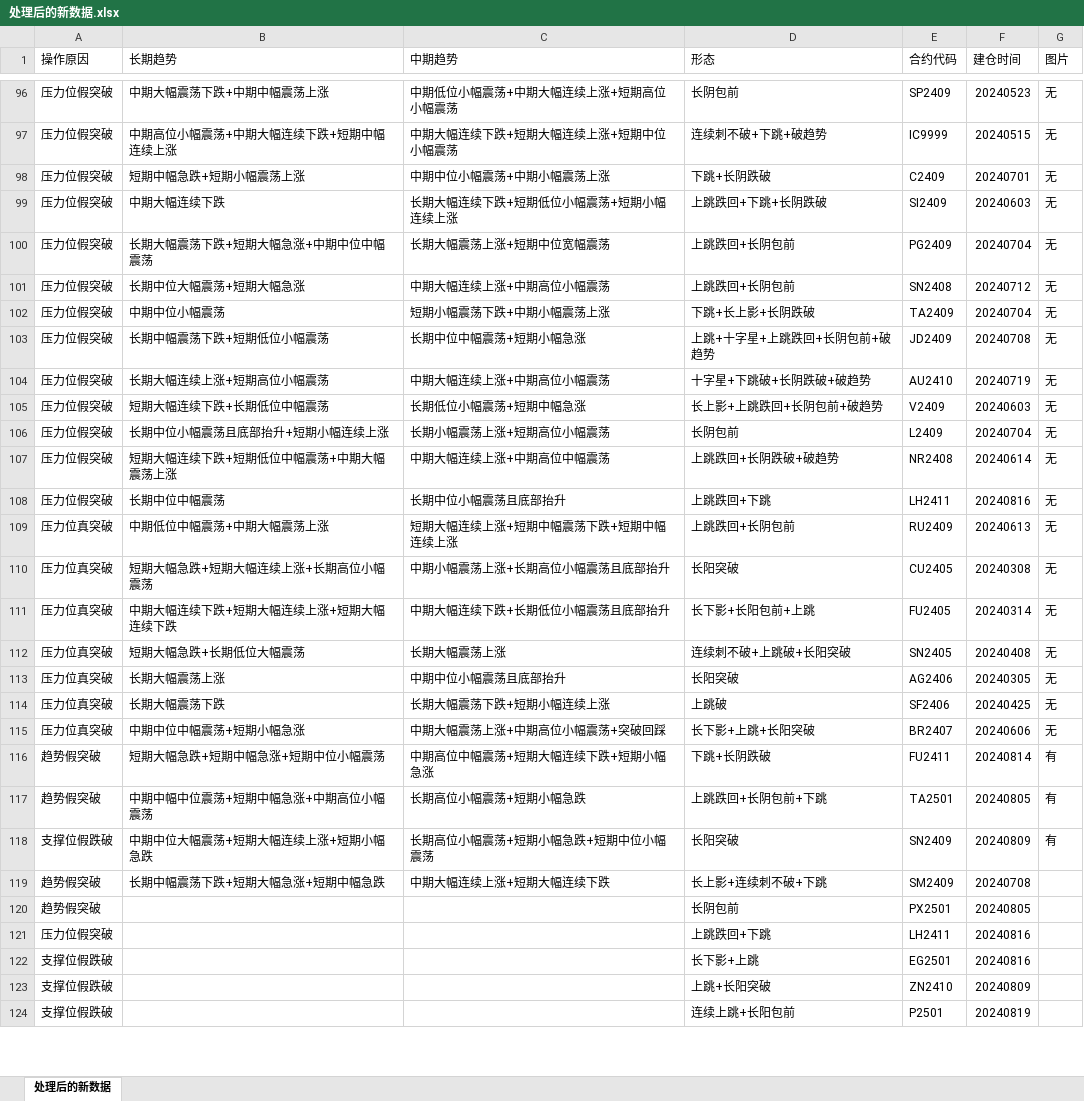
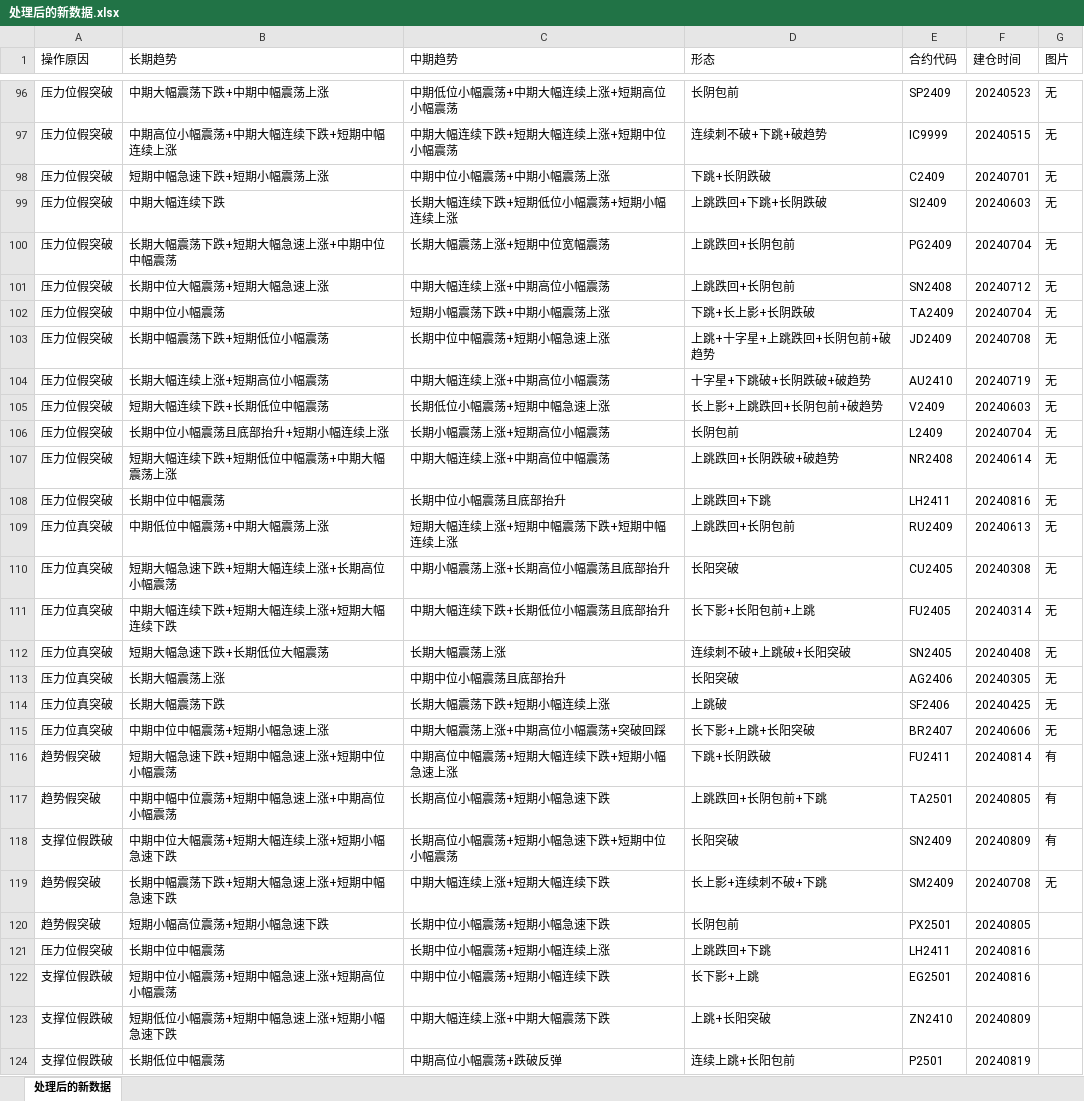
Before and after one commit to betterMax/financial_tools, an Excel workbook: data/source/处理后的新数据.xlsx, sheet 处理后的新数据, drawn as a sheet; only a part is shown, gaps mark what is left out; values as stored, in another font and other column widths than the file's, no borders; the diff covers the shown part only; the diff names each change by its address in the sheet, - before the commit and + after, or states it on an @@ line.

```diff
--- a/data/source/处理后的新数据.xlsx (sheet 处理后的新数据)
+++ b/data/source/处理后的新数据.xlsx (sheet 处理后的新数据)
-B98 (长期趋势): 短期中幅急跌+短期小幅震荡上涨
+B98 (长期趋势): 短期中幅急速下跌+短期小幅震荡上涨
-B100 (长期趋势): 长期大幅震荡下跌+短期大幅急涨+中期中位中幅震荡
+B100 (长期趋势): 长期大幅震荡下跌+短期大幅急速上涨+中期中位中幅震荡
-B101 (长期趋势): 长期中位大幅震荡+短期大幅急涨
+B101 (长期趋势): 长期中位大幅震荡+短期大幅急速上涨
-C103 (中期趋势): 长期中位中幅震荡+短期小幅急涨
+C103 (中期趋势): 长期中位中幅震荡+短期小幅急速上涨
-C105 (中期趋势): 长期低位小幅震荡+短期中幅急涨
+C105 (中期趋势): 长期低位小幅震荡+短期中幅急速上涨
-B110 (长期趋势): 短期大幅急跌+短期大幅连续上涨+长期高位小幅震荡
+B110 (长期趋势): 短期大幅急速下跌+短期大幅连续上涨+长期高位小幅震荡
-B112 (长期趋势): 短期大幅急跌+长期低位大幅震荡
+B112 (长期趋势): 短期大幅急速下跌+长期低位大幅震荡
-B115 (长期趋势): 中期中位中幅震荡+短期小幅急涨
+B115 (长期趋势): 中期中位中幅震荡+短期小幅急速上涨
-B116 (长期趋势): 短期大幅急跌+短期中幅急涨+短期中位小幅震荡
+B116 (长期趋势): 短期大幅急速下跌+短期中幅急速上涨+短期中位小幅震荡
-C116 (中期趋势): 中期高位中幅震荡+短期大幅连续下跌+短期小幅急涨
+C116 (中期趋势): 中期高位中幅震荡+短期大幅连续下跌+短期小幅急速上涨
-B117 (长期趋势): 中期中幅中位震荡+短期中幅急涨+中期高位小幅震荡
+B117 (长期趋势): 中期中幅中位震荡+短期中幅急速上涨+中期高位小幅震荡
-C117 (中期趋势): 长期高位小幅震荡+短期小幅急跌
+C117 (中期趋势): 长期高位小幅震荡+短期小幅急速下跌
-B118 (长期趋势): 中期中位大幅震荡+短期大幅连续上涨+短期小幅急跌
+B118 (长期趋势): 中期中位大幅震荡+短期大幅连续上涨+短期小幅急速下跌
-C118 (中期趋势): 长期高位小幅震荡+短期小幅急跌+短期中位小幅震荡
+C118 (中期趋势): 长期高位小幅震荡+短期小幅急速下跌+短期中位小幅震荡
-B119 (长期趋势): 长期中幅震荡下跌+短期大幅急涨+短期中幅急跌
+B119 (长期趋势): 长期中幅震荡下跌+短期大幅急速上涨+短期中幅急速下跌
-G119 (图片): (empty)
+G119 (图片): 无
-B120 (长期趋势): (empty)
+B120 (长期趋势): 短期小幅高位震荡+短期小幅急速下跌
-C120 (中期趋势): (empty)
+C120 (中期趋势): 长期中位小幅震荡+短期小幅急速下跌
-B121 (长期趋势): (empty)
+B121 (长期趋势): 长期中位中幅震荡
-C121 (中期趋势): (empty)
+C121 (中期趋势): 长期中位小幅震荡+短期小幅连续上涨
-B122 (长期趋势): (empty)
+B122 (长期趋势): 短期中位小幅震荡+短期中幅急速上涨+短期高位小幅震荡
-C122 (中期趋势): (empty)
+C122 (中期趋势): 中期中位小幅震荡+短期小幅连续下跌
-B123 (长期趋势): (empty)
+B123 (长期趋势): 短期低位小幅震荡+短期中幅急速上涨+短期小幅急速下跌
-C123 (中期趋势): (empty)
+C123 (中期趋势): 中期大幅连续上涨+中期大幅震荡下跌
-B124 (长期趋势): (empty)
+B124 (长期趋势): 长期低位中幅震荡
-C124 (中期趋势): (empty)
+C124 (中期趋势): 中期高位小幅震荡+跌破反弹
```
Also changed, not shown: 62 added rows and 67 edited cells elsewhere in this sheet, 18 other files.
